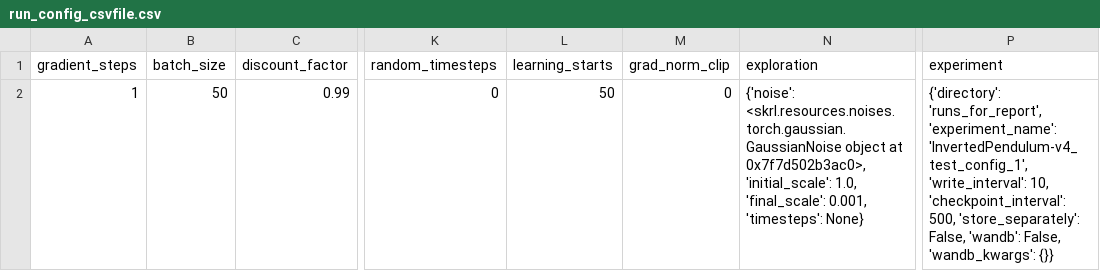
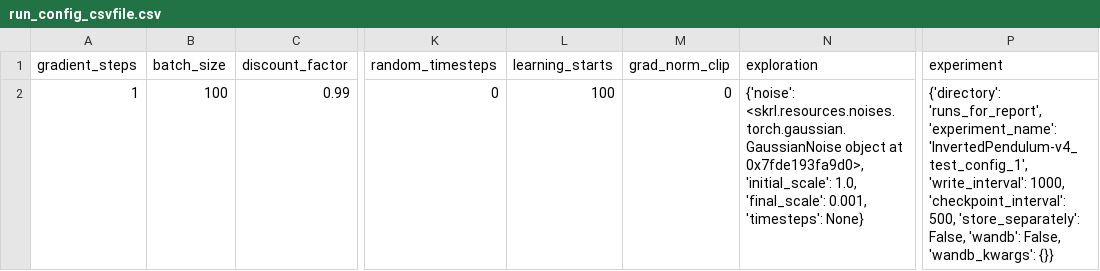
Before and after one commit to kasperfg16/p8_sewbot, a CSV file: runs_for_report/InvertedPendulum-v4_test_config_1/run_config_csvfile.csv, drawn as a sheet; only a part is shown, gaps mark what is left out; the diff names each change by its address in the sheet, - before the commit and + after, or states it on an @@ line.

```diff
--- a/runs_for_report/InvertedPendulum-v4_test_config_1/run_config_csvfile.csv
+++ b/runs_for_report/InvertedPendulum-v4_test_config_1/run_config_csvfile.csv
-B2 (batch_size): 50
+B2 (batch_size): 100
-L2 (learning_starts): 50
+L2 (learning_starts): 100
-N2 (exploration): …object at 0x7f7d502b3ac0>, 'initial_scale': 1.0,…
+N2 (exploration): …object at 0x7fde193fa9d0>, 'initial_scale': 1.0,…
-P2 (experiment): …'InvertedPendulum-v4_test_config_1', 'write_interval': 10, 'checkpoint_interval': 500,…
+P2 (experiment): …'InvertedPendulum-v4_test_config_1', 'write_interval': 1000, 'checkpoint_interval': 500,…
```
